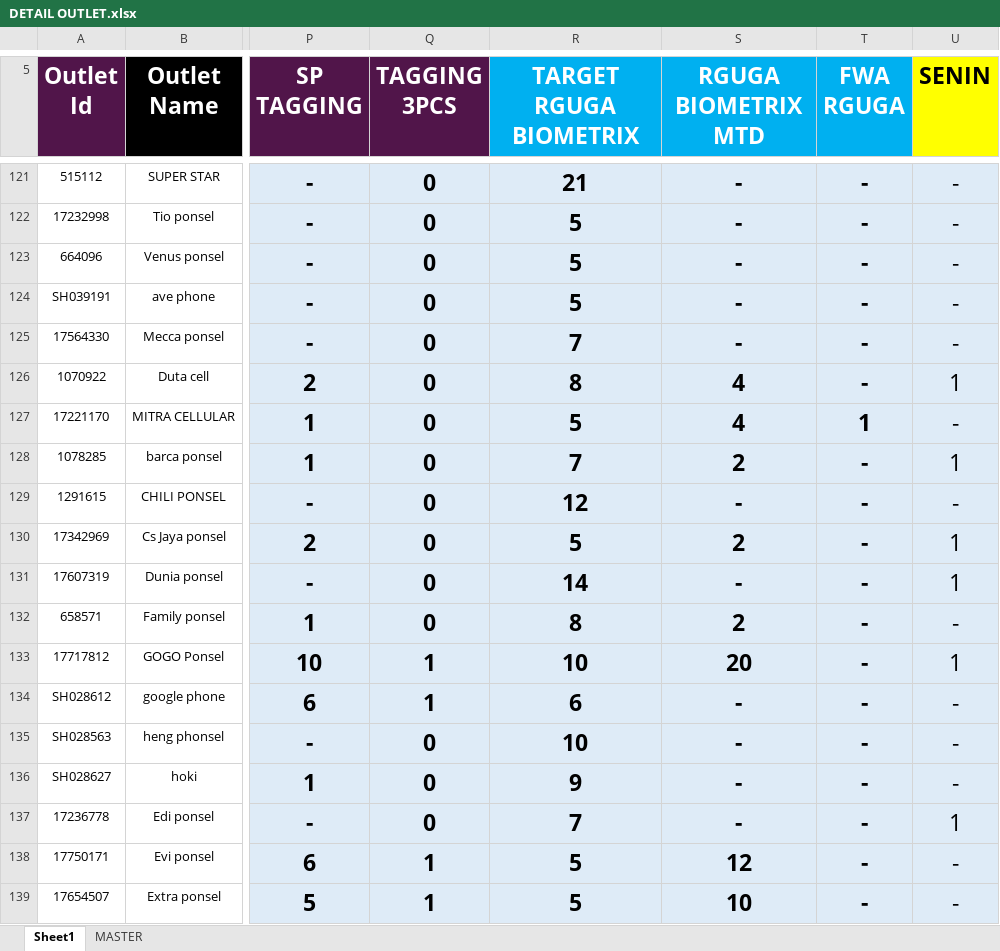
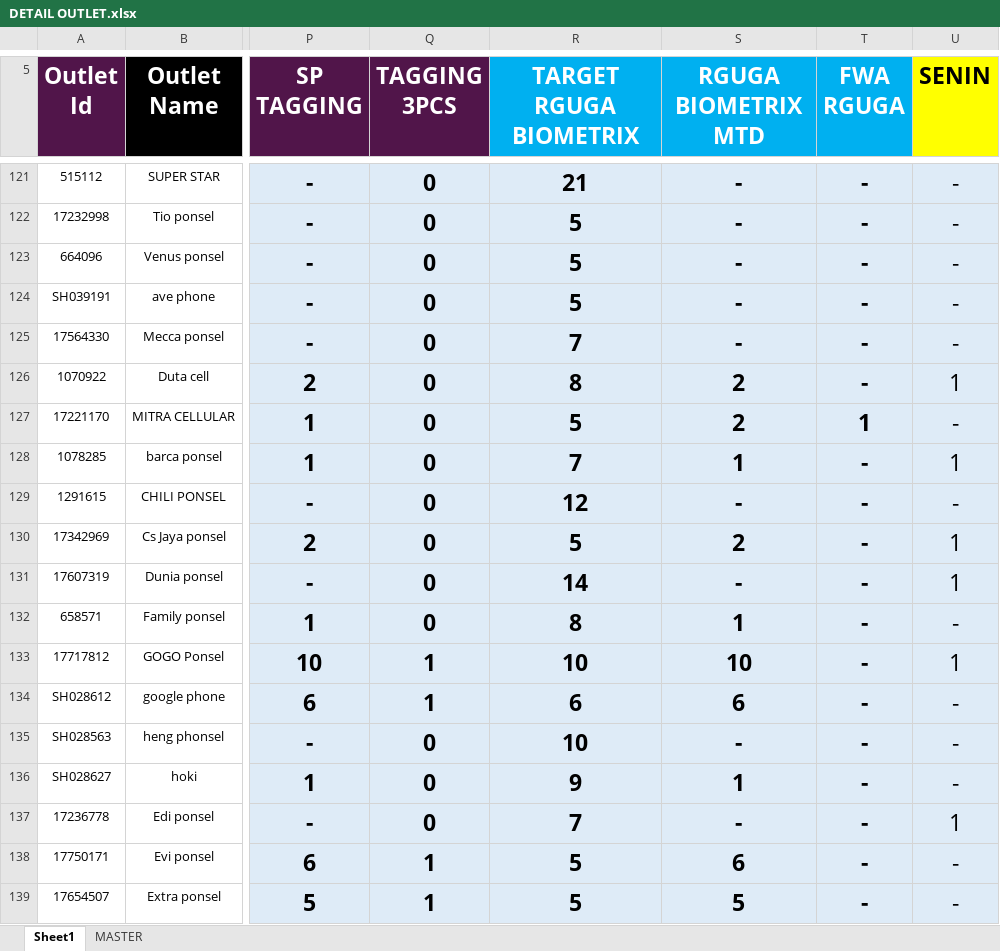
Before and after one commit to heryirwansyah05-cpu/Dashboard_Bengkayang, an Excel workbook: DETAIL OUTLET.xlsx, sheet Sheet1, drawn as a sheet; only a part is shown, gaps mark what is left out; values as stored, in another font and other column widths than the file's, no borders; conditional formats not drawn; the diff covers the shown part only; the diff names each change by its address in the sheet, - before the commit and + after, or states it on an @@ line.

Commit message:
Update data terbaru

```diff
--- a/DETAIL OUTLET.xlsx (sheet Sheet1)
+++ b/DETAIL OUTLET.xlsx (sheet Sheet1)
-S126:S127 (RGUGA BIOMETRIX MTD): 4
+S126:S127 (RGUGA BIOMETRIX MTD): 2
-S128 (RGUGA BIOMETRIX MTD): 2
+S128 (RGUGA BIOMETRIX MTD): 1
-S132 (RGUGA BIOMETRIX MTD): 2
+S132 (RGUGA BIOMETRIX MTD): 1
-S133 (RGUGA BIOMETRIX MTD): 20
+S133 (RGUGA BIOMETRIX MTD): 10
-S134 (RGUGA BIOMETRIX MTD): -
+S134 (RGUGA BIOMETRIX MTD): 6
-S136 (RGUGA BIOMETRIX MTD): -
+S136 (RGUGA BIOMETRIX MTD): 1
-S138 (RGUGA BIOMETRIX MTD): 12
+S138 (RGUGA BIOMETRIX MTD): 6
-S139 (RGUGA BIOMETRIX MTD): 10
+S139 (RGUGA BIOMETRIX MTD): 5
```
Also changed, not shown: 189 edited cells elsewhere in this sheet, MS BENGKAYANG 19 JULI 2026.xlsx, SITE MONITORING.xlsx.
